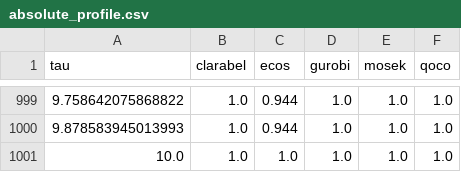
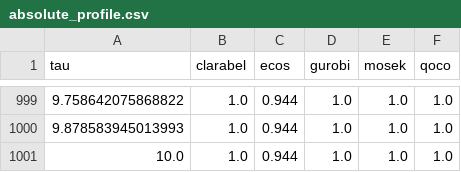
Before and after one commit to qoco-org/qoco-benchmarks, a CSV file: results/overall/absolute_profile.csv, drawn as a sheet; only a part is shown, gaps mark what is left out.

```diff
--- a/results/overall/absolute_profile.csv
+++ b/results/overall/absolute_profile.csv
@@ -1000,2 +1000,2 @@ tau,clarabel,ecos,gurobi,mosek,qoco
 9.878583945013993,1.0,0.944,1.0,1.0,1.0
-10.0,1.0,1.0,1.0,1.0,1.0
+10.0,1.0,0.944,1.0,1.0,1.0
```
Also changed, not shown: results/maros/absolute_profile.csv, results/overall_custom/absolute_profile.csv, 10 other files.
